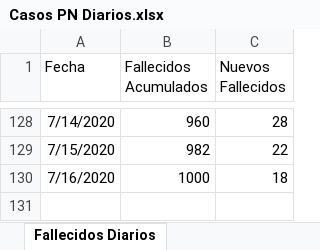
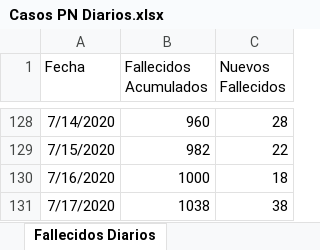
Before and after one commit to Sud-Austral/Datos_Panama, an Excel workbook: datacovidpa/Casos PN Diarios.xlsx, sheet Fallecidos Diarios, drawn as a sheet; only a part is shown, gaps mark what is left out; values as stored, in another font and other column widths than the file's, no borders; table styles not drawn; the diff names each change by its address in the sheet, - before the commit and + after, or states it on an @@ line.

```diff
--- a/datacovidpa/Casos PN Diarios.xlsx (sheet Fallecidos Diarios)
+++ b/datacovidpa/Casos PN Diarios.xlsx (sheet Fallecidos Diarios)
+row 131: 7/17/2020 | 1038 | 38
```
Also changed, not shown: sheet Resumen, sheet Confirmados Diarios, sheet Recuperados Diarios, 2 other files.
